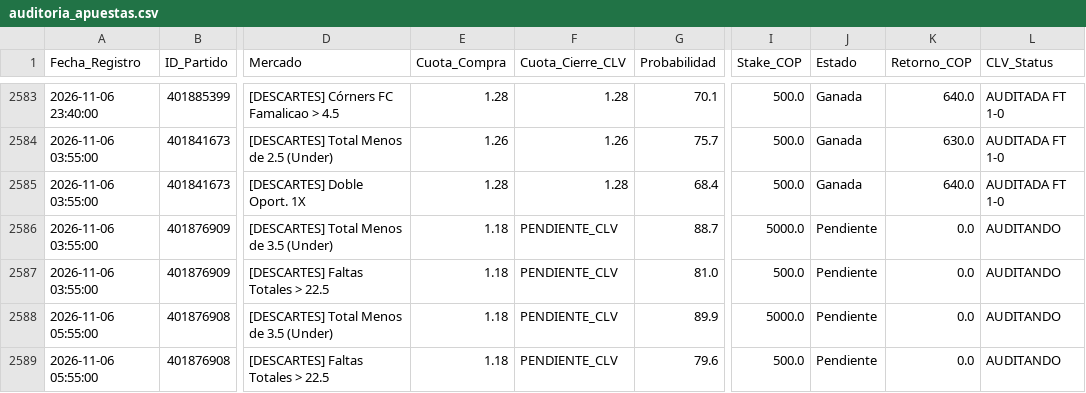
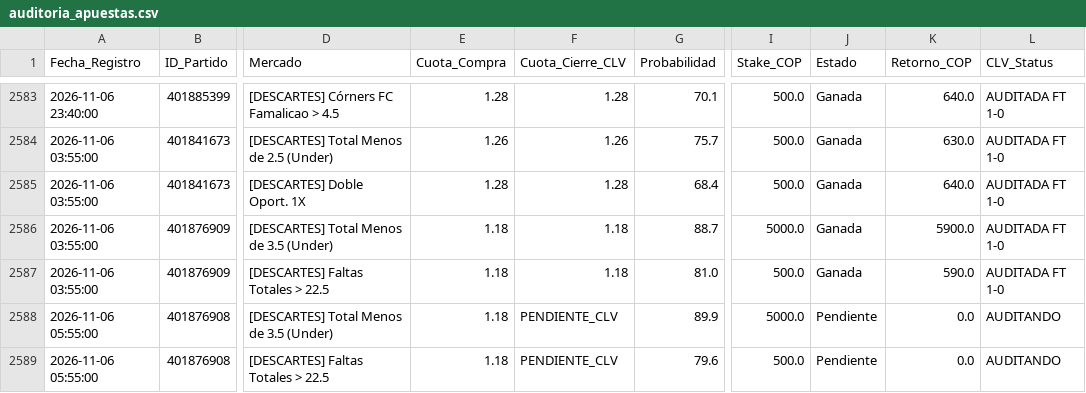
Before and after one commit to quantbetanalitica/quantbet22, a CSV file: auditoria_apuestas.csv, drawn as a sheet; only a part is shown, gaps mark what is left out; the diff names each change by its address in the sheet, - before the commit and + after, or states it on an @@ line.

Commit message:
Sync auditoria_apuestas.csv (2026-11-07)

```diff
--- a/auditoria_apuestas.csv
+++ b/auditoria_apuestas.csv
-F2586:F2587 (Cuota_Cierre_CLV): PENDIENTE_CLV
+F2586:F2587 (Cuota_Cierre_CLV): 1.18
-J2586:J2587 (Estado): Pendiente
+J2586:J2587 (Estado): Ganada
-K2586 (Retorno_COP): 0.0
+K2586 (Retorno_COP): 5900.0
-L2586:L2587 (CLV_Status): AUDITANDO
+L2586:L2587 (CLV_Status): AUDITADA FT 1-0
-K2587 (Retorno_COP): 0.0
+K2587 (Retorno_COP): 590.0
```
